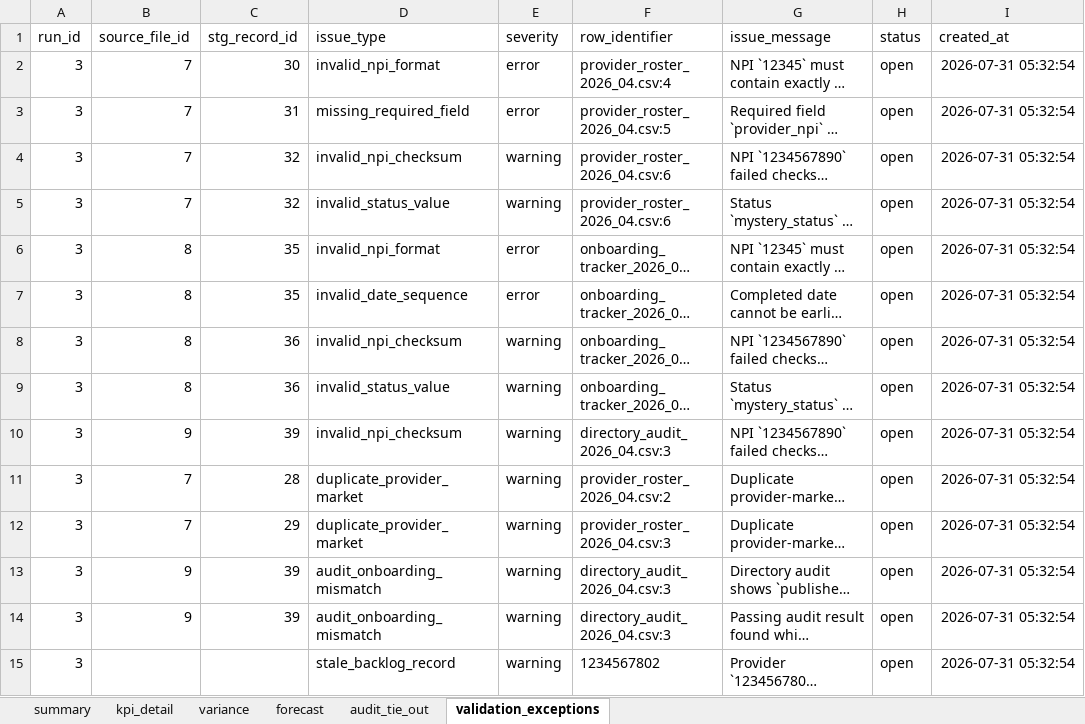
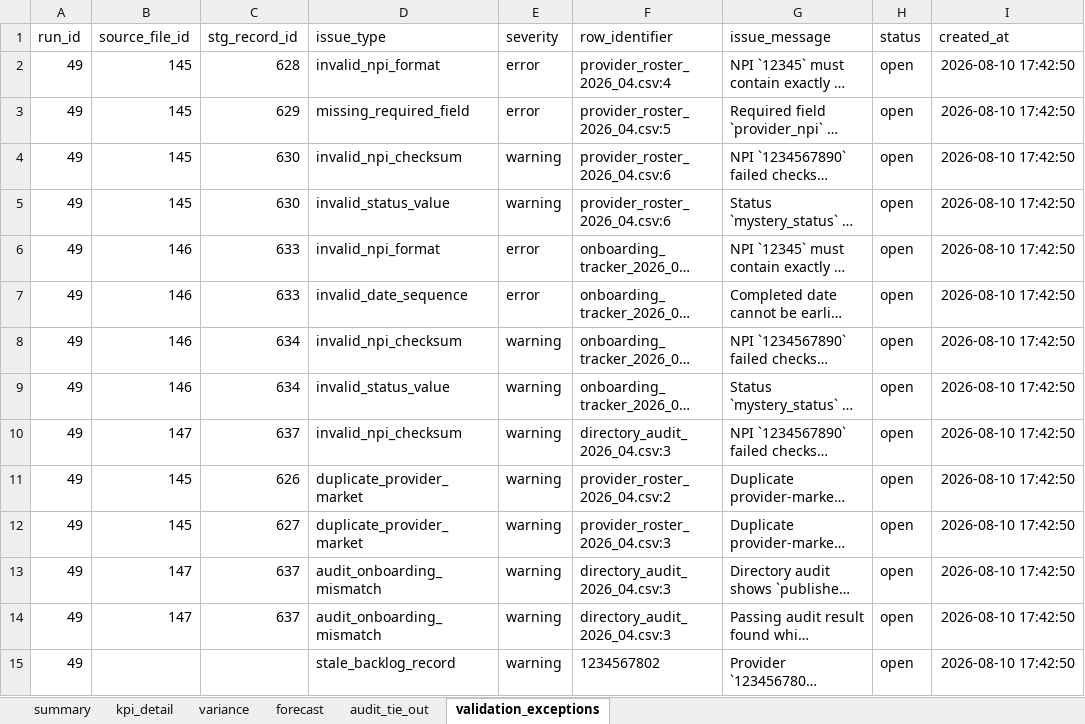
Before and after one commit to mlow-io/healthcare-ops-kpi-qa-pack, an Excel workbook: outputs/2026-04/healthcare_ops_kpi_qa_pack_2026_04.xlsx, sheet validation_exceptions, drawn as a sheet; long unchanged cells end in …; values as stored, in another font and other column widths than the file's, no borders; the diff names each change by its address in the sheet, - before the commit and + after, or states it on an @@ line.

```diff
--- a/outputs/2026-04/healthcare_ops_kpi_qa_pack_2026_04.xlsx (sheet validation_exceptions)
+++ b/outputs/2026-04/healthcare_ops_kpi_qa_pack_2026_04.xlsx (sheet validation_exceptions)
-A2:A15 (run_id): 3
+A2:A15 (run_id): 49
-B2:B5 (source_file_id): 7
+B2:B5 (source_file_id): 145
-C2 (stg_record_id): 30
+C2 (stg_record_id): 628
-I2:I15 (created_at): 2026-07-31 05:32:54
+I2:I15 (created_at): 2026-08-10 17:42:50
-C3 (stg_record_id): 31
+C3 (stg_record_id): 629
-C4:C5 (stg_record_id): 32
+C4:C5 (stg_record_id): 630
-B6:B9 (source_file_id): 8
+B6:B9 (source_file_id): 146
-C6:C7 (stg_record_id): 35
+C6:C7 (stg_record_id): 633
-C8:C9 (stg_record_id): 36
+C8:C9 (stg_record_id): 634
-B10 (source_file_id): 9
+B10 (source_file_id): 147
-C10 (stg_record_id): 39
+C10 (stg_record_id): 637
-B11:B12 (source_file_id): 7
+B11:B12 (source_file_id): 145
-C11 (stg_record_id): 28
+C11 (stg_record_id): 626
-C12 (stg_record_id): 29
+C12 (stg_record_id): 627
-B13:B14 (source_file_id): 9
+B13:B14 (source_file_id): 147
-C13:C14 (stg_record_id): 39
+C13:C14 (stg_record_id): 637
```
Also changed, not shown: sheet kpi_detail, sheet forecast, sheet summary, sheet audit_tie_out, 8 other files.
